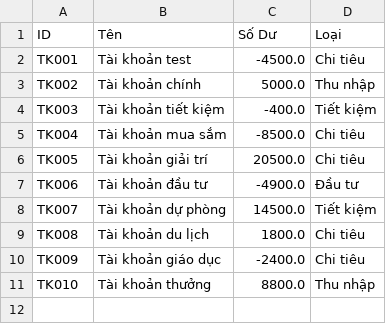
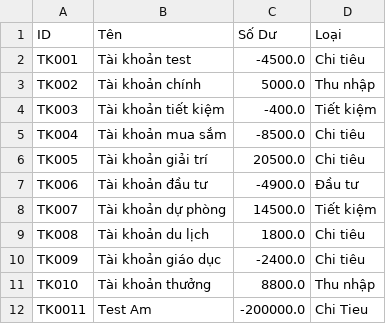
Before and after one commit to Lamnguyen030405/financial_management, a CSV file: taikhoan.csv, drawn as a sheet; the diff names each change by its address in the sheet, - before the commit and + after, or states it on an @@ line.

```diff
--- a/taikhoan.csv
+++ b/taikhoan.csv
+row 12: TK0011 | Test Am | -200000.0 | Chi Tieu
```
Also changed, not shown: 4 other files.
